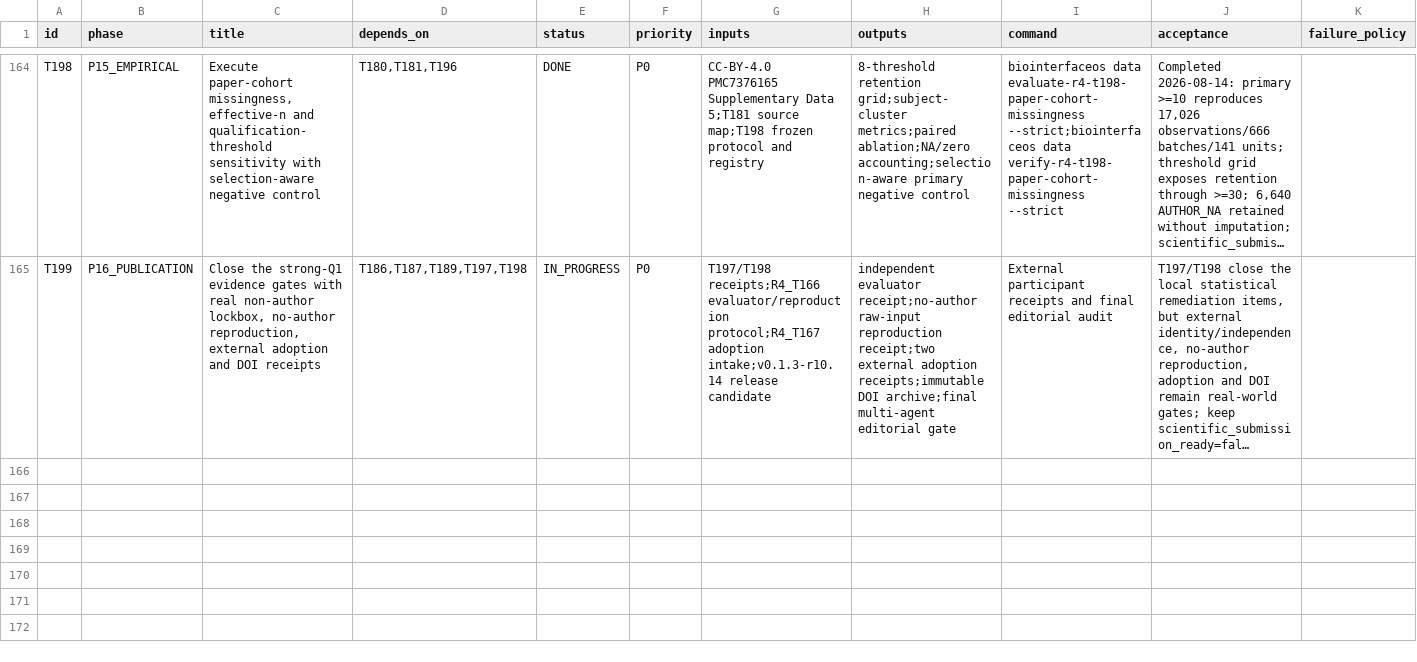
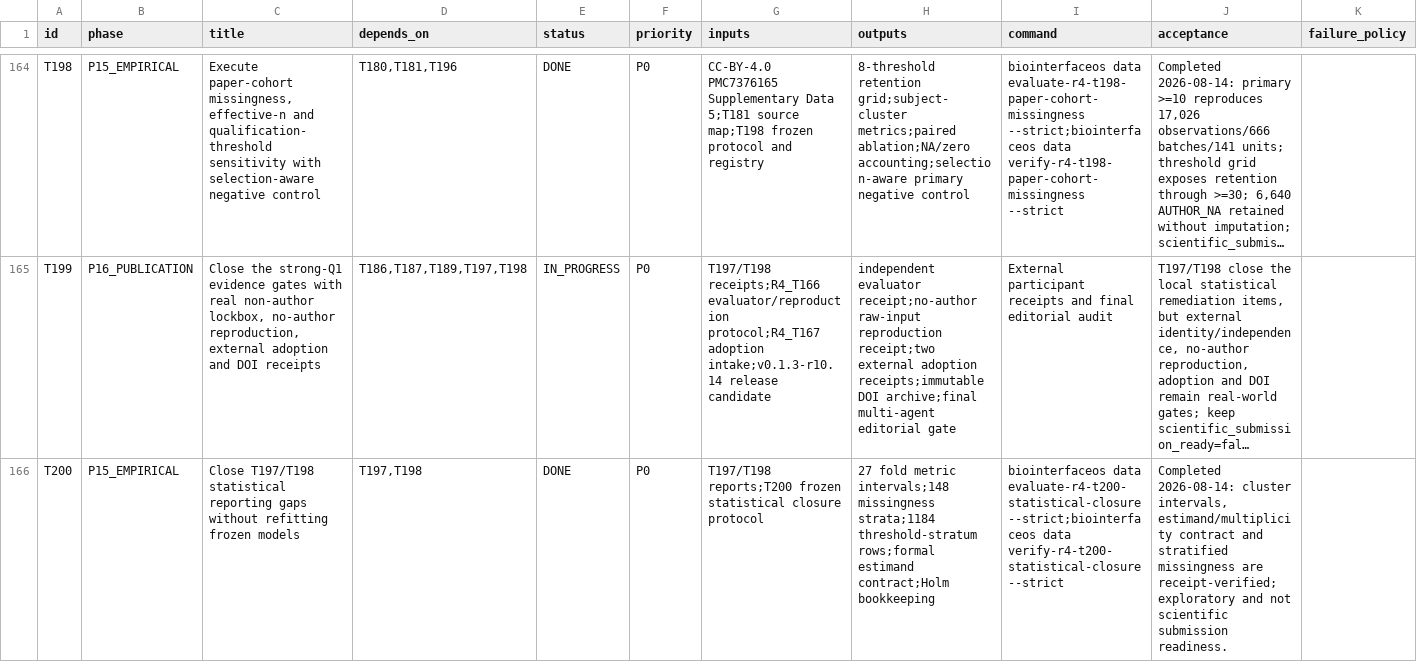
Before and after one commit to ahvsjags/BioInterfaceOS, a TSV file: TASKS.tsv, drawn as a sheet; only a part is shown, gaps mark what is left out; long unchanged cells end in …; the diff names each change by its address in the sheet, - before the commit and + after, or states it on an @@ line.

Commit message:
feat: close statistical reporting gaps for paper data

```diff
--- a/TASKS.tsv
+++ b/TASKS.tsv
+row 166: T200 | P15_EMPIRICAL | Close T197/T198 statistical reporting gaps without refitting frozen models | T197,T198 | DONE | P0 | T197/T198 reports;T200 frozen statistical closure protocol | 27 fold metric intervals;148 missingness strata;1184 threshold-stratum rows;formal estimand contract;Holm bookkeeping | biointerfaceos data evaluate-r4-t200-statistical-closure --strict;biointerfaceos data verify-r4-t200-statistical-closure --strict | Completed 2026-08-14: cluster intervals, estimand/multiplicity contract and stratified missingness are receipt-verified; exploratory and not scientific submission readiness.
```
Also changed, not shown: 21 other files.
